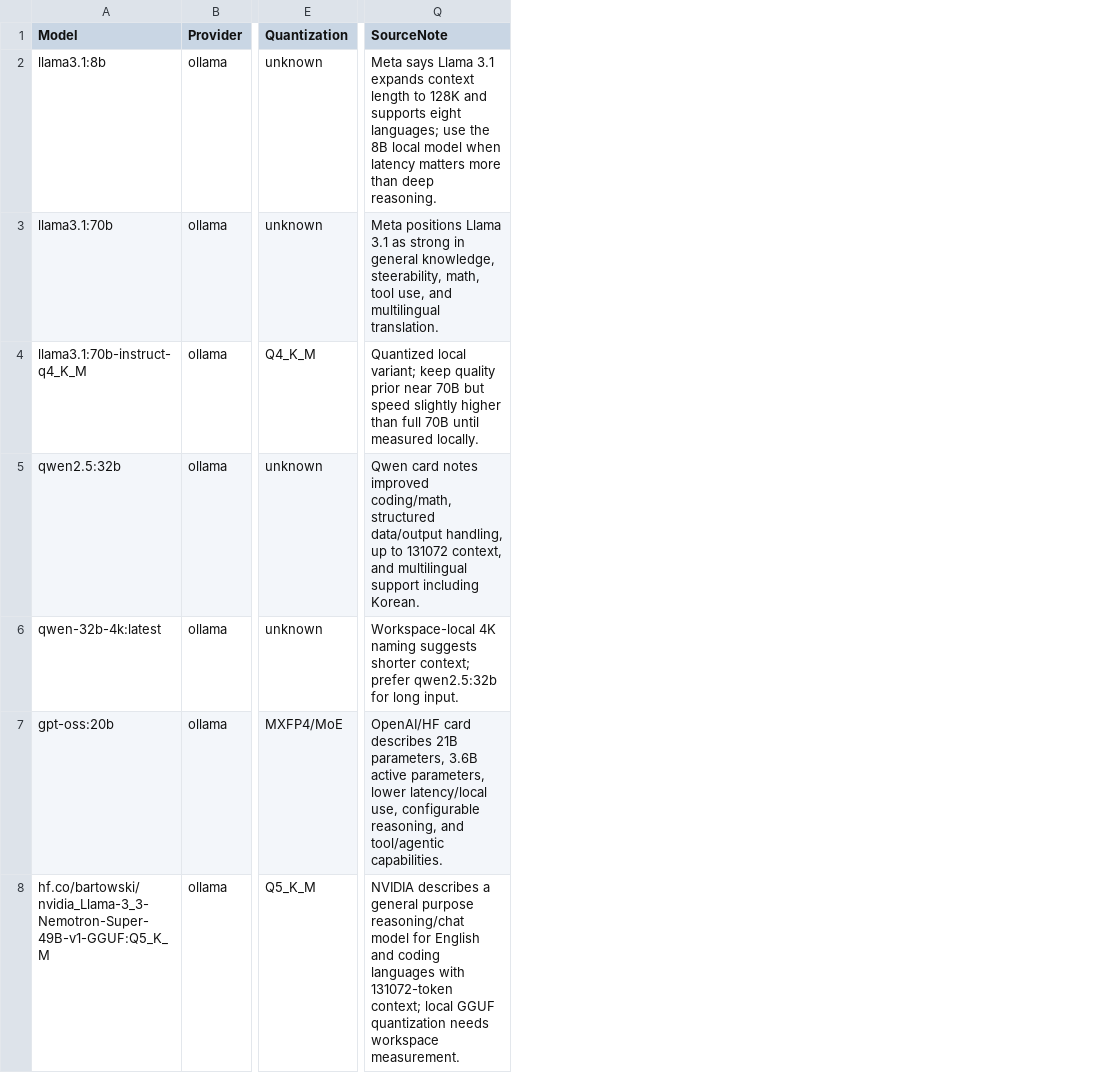
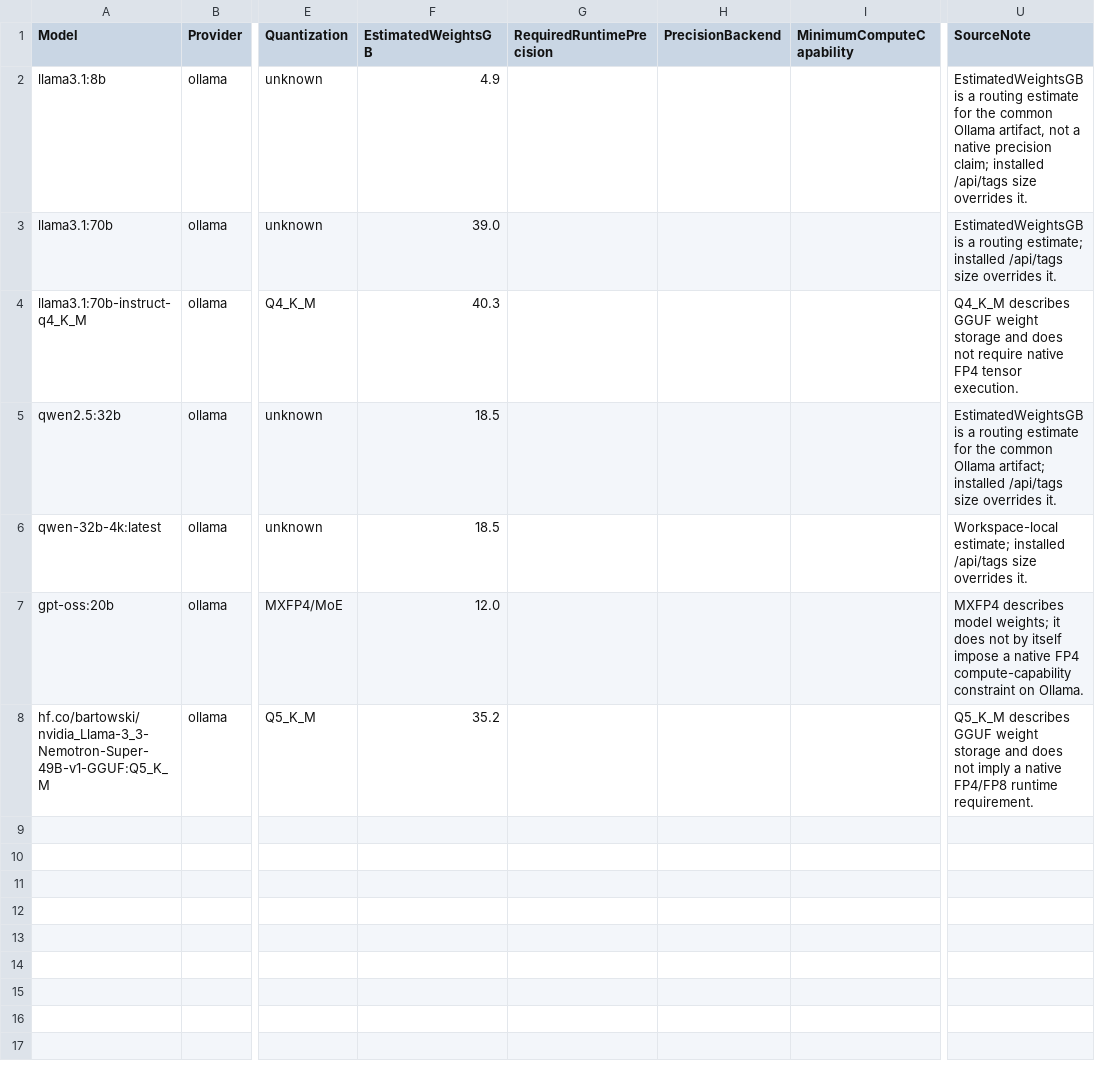
Before and after one commit to EggR0/integrated-power, a CSV file: config/local_llm_model_registry.csv, drawn as a sheet; only a part is shown, gaps mark what is left out; addresses are those after the commit; the diff names each change by its address in the sheet, - before the commit and + after, or states it on an @@ line.

```diff
--- a/config/local_llm_model_registry.csv
+++ b/config/local_llm_model_registry.csv
+column F (EstimatedWeightsGB), rows 2-8: 4.9 | 39.0 | 40.3 | 18.5 | 18.5 | 12.0 | 35.2
+column G (RequiredRuntimePrecision), empty
+column H (PrecisionBackend), empty
+column I (MinimumComputeCapability), empty
-U2 (SourceNote): Meta says Llama 3.1 expands context length to 128K and supports eight languages; use the 8B local model when latency matters more than deep reasoning.
+U2 (SourceNote): EstimatedWeightsGB is a routing estimate for the common Ollama artifact, not a native precision claim; installed /api/tags size overrides it.
-U3 (SourceNote): Meta positions Llama 3.1 as strong in general knowledge, steerability, math, tool use, and multilingual translation.
+U3 (SourceNote): EstimatedWeightsGB is a routing estimate; installed /api/tags size overrides it.
-U4 (SourceNote): Quantized local variant; keep quality prior near 70B but speed slightly higher than full 70B until measured locally.
+U4 (SourceNote): Q4_K_M describes GGUF weight storage and does not require native FP4 tensor execution.
-U5 (SourceNote): Qwen card notes improved coding/math, structured data/output handling, up to 131072 context, and multilingual support including Korean.
+U5 (SourceNote): EstimatedWeightsGB is a routing estimate for the common Ollama artifact; installed /api/tags size overrides it.
-U6 (SourceNote): Workspace-local 4K naming suggests shorter context; prefer qwen2.5:32b for long input.
+U6 (SourceNote): Workspace-local estimate; installed /api/tags size overrides it.
-U7 (SourceNote): OpenAI/HF card describes 21B parameters, 3.6B active parameters, lower latency/local use, configurable reasoning, and tool/agentic capabilities.
+U7 (SourceNote): MXFP4 describes model weights; it does not by itself impose a native FP4 compute-capability constraint on Ollama.
-U8 (SourceNote): NVIDIA describes a general purpose reasoning/chat model for English and coding languages with 131072-token context; local GGUF quantization needs workspace measurement.
+U8 (SourceNote): Q5_K_M describes GGUF weight storage and does not imply a native FP4/FP8 runtime requirement.
```
Also changed, not shown: vscode-extension/assets/codex-orchestrator-plugin/skills/codex-orchestrator/references/local_llm_model_registry.csv, 25 other files.
